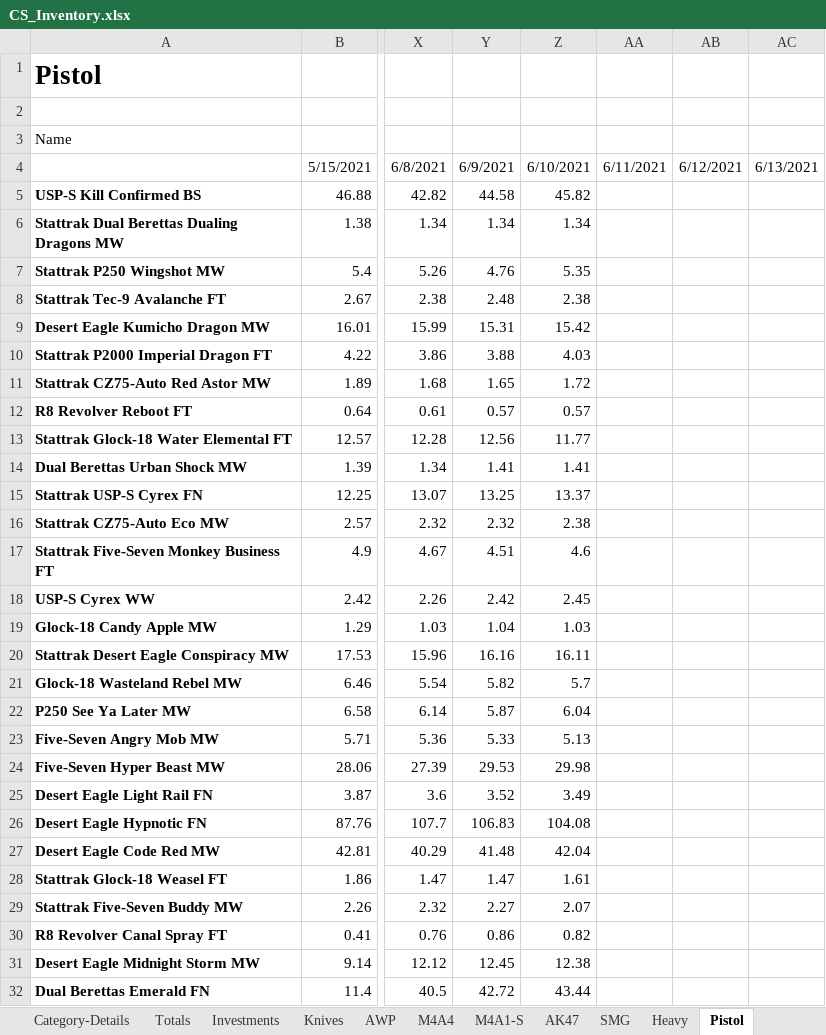
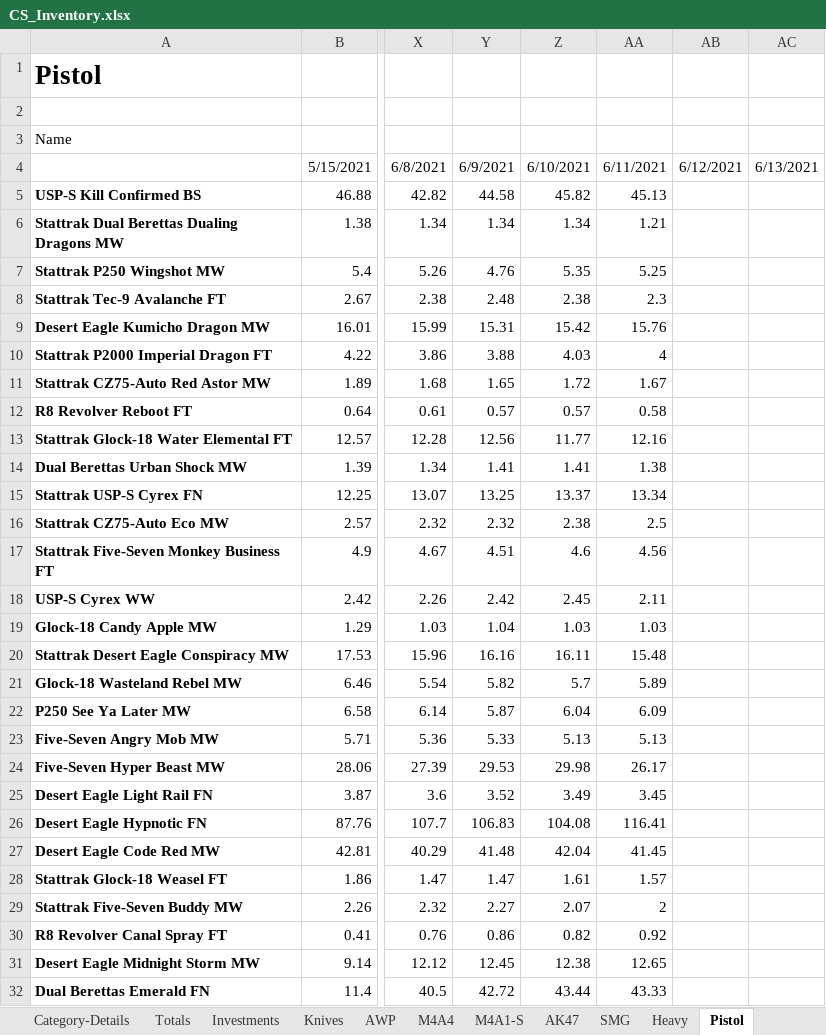
Before and after one commit to oli987654/Privat, an Excel workbook: CS_Inventory.xlsx, sheet Pistol, drawn as a sheet; only a part is shown, gaps mark what is left out; values as stored, in another font and other column widths than the file's, no borders; the diff covers the shown part only; the diff names each change by its address in the sheet, - before the commit and + after, or states it on an @@ line.

```diff
--- a/CS_Inventory.xlsx (sheet Pistol)
+++ b/CS_Inventory.xlsx (sheet Pistol)
-AA5: (empty)
+AA5: 45.13
-AA6: (empty)
+AA6: 1.21
-AA7: (empty)
+AA7: 5.25
-AA8: (empty)
+AA8: 2.3
-AA9: (empty)
+AA9: 15.76
-AA10: (empty)
+AA10: 4
-AA11: (empty)
+AA11: 1.67
-AA12: (empty)
+AA12: 0.58
-AA13: (empty)
+AA13: 12.16
-AA14: (empty)
+AA14: 1.38
-AA15: (empty)
+AA15: 13.34
-AA16: (empty)
+AA16: 2.5
-AA17: (empty)
+AA17: 4.56
-AA18: (empty)
+AA18: 2.11
-AA19: (empty)
+AA19: 1.03
-AA20: (empty)
+AA20: 15.48
-AA21: (empty)
+AA21: 5.89
-AA22: (empty)
+AA22: 6.09
-AA23: (empty)
+AA23: 5.13
-AA24: (empty)
+AA24: 26.17
-AA25: (empty)
+AA25: 3.45
-AA26: (empty)
+AA26: 116.41
-AA27: (empty)
+AA27: 41.45
-AA28: (empty)
+AA28: 1.57
-AA29: (empty)
+AA29: 2
-AA30: (empty)
+AA30: 0.92
-AA31: (empty)
+AA31: 12.65
-AA32: (empty)
+AA32: 43.33
```
Also changed, not shown: 36 edited cells elsewhere in this sheet, sheet Investments, sheet Other Rifles, sheet SMG, sheet Totals, sheet Heavy, sheet M4A4, 4 more sheets, charts or pictures, Time_Spent_2021.xlsm.
